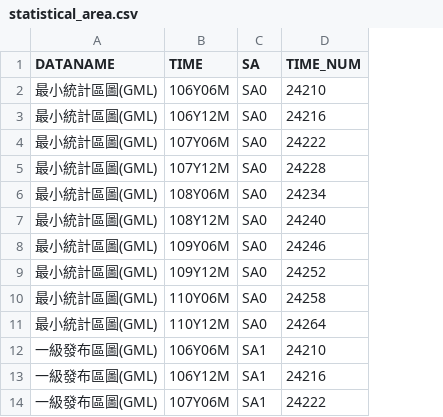
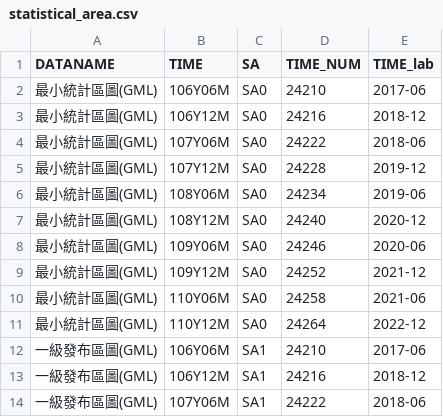
Before and after one commit to ChiaJung-Yeh/NYCU_TDX, a CSV file: others/statistical_area.csv, drawn as a sheet; only a part is shown; the diff names each change by its address in the sheet, - before the commit and + after, or states it on an @@ line.

```diff
--- a/others/statistical_area.csv
+++ b/others/statistical_area.csv
+column E (TIME_lab), rows 2-14: 2017-06 | 2018-12 | 2018-06 | 2019-12 | 2019-06 | 2020-12 | 2020-06 | 2021-12 | 2021-06 | 2022-12 | 2017-06 | 2018-12 | 2018-06
```
Also changed, not shown: 1 other file.
